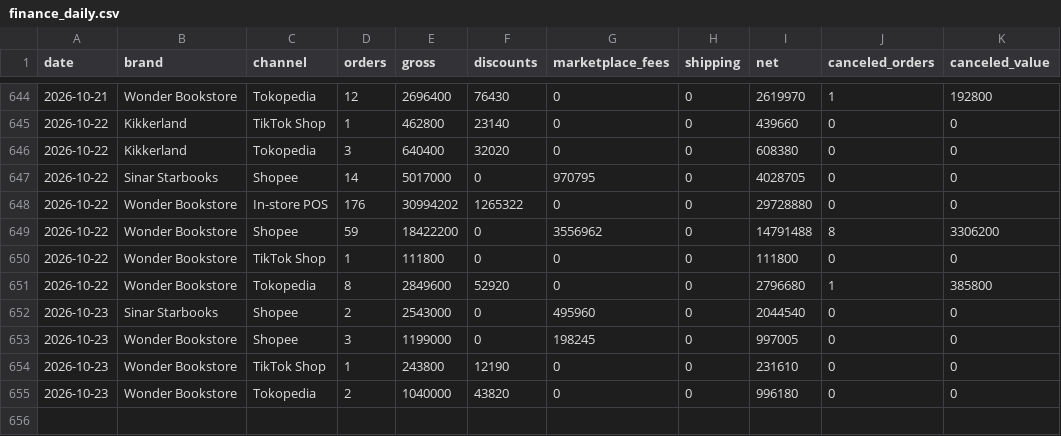
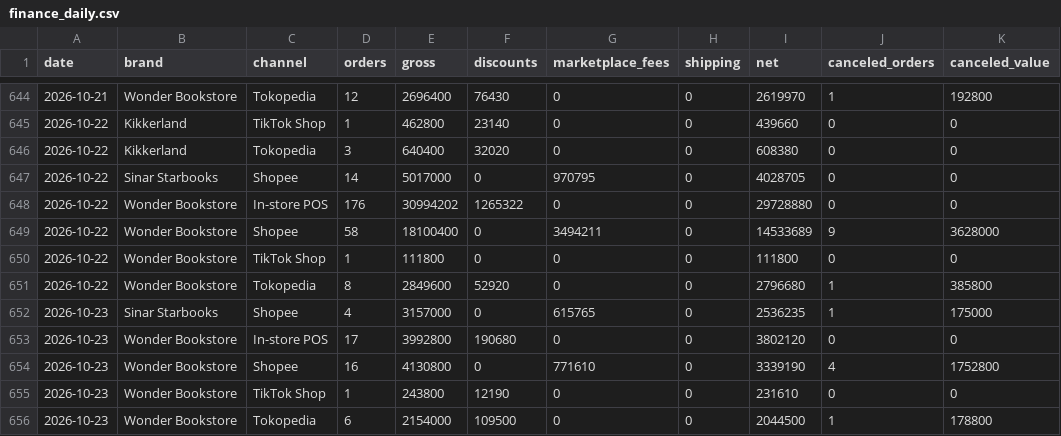
Before and after one commit to stevetsurface/sinar-starbooks-sales, a CSV file: data/finance_daily.csv, drawn as a sheet; only a part is shown, gaps mark what is left out; the diff covers the shown part only.

```diff
--- a/data/finance_daily.csv
+++ b/data/finance_daily.csv
@@ -648,8 +648,9 @@ date,brand,channel,orders,gross,discounts,marketplace_fees,shipping,net,canceled
 2026-10-22,Wonder Bookstore,In-store POS,176,30994202,1265322,0,0,29728880,0,0
-2026-10-22,Wonder Bookstore,Shopee,59,18422200,0,3556962,0,14791488,8,3306200
+2026-10-22,Wonder Bookstore,Shopee,58,18100400,0,3494211,0,14533689,9,3628000
 2026-10-22,Wonder Bookstore,TikTok Shop,1,111800,0,0,0,111800,0,0
 2026-10-22,Wonder Bookstore,Tokopedia,8,2849600,52920,0,0,2796680,1,385800
-2026-10-23,Sinar Starbooks,Shopee,2,2543000,0,495960,0,2044540,0,0
-2026-10-23,Wonder Bookstore,Shopee,3,1199000,0,198245,0,997005,0,0
+2026-10-23,Sinar Starbooks,Shopee,4,3157000,0,615765,0,2536235,1,175000
+2026-10-23,Wonder Bookstore,In-store POS,17,3992800,190680,0,0,3802120,0,0
+2026-10-23,Wonder Bookstore,Shopee,16,4130800,0,771610,0,3339190,4,1752800
 2026-10-23,Wonder Bookstore,TikTok Shop,1,243800,12190,0,0,231610,0,0
-2026-10-23,Wonder Bookstore,Tokopedia,2,1040000,43820,0,0,996180,0,0
+2026-10-23,Wonder Bookstore,Tokopedia,6,2154000,109500,0,0,2044500,1,178800
```
Also changed, not shown: 11 edited cells elsewhere in this file, data/cancel_reasons.csv, data/items.csv, 18 other files.
